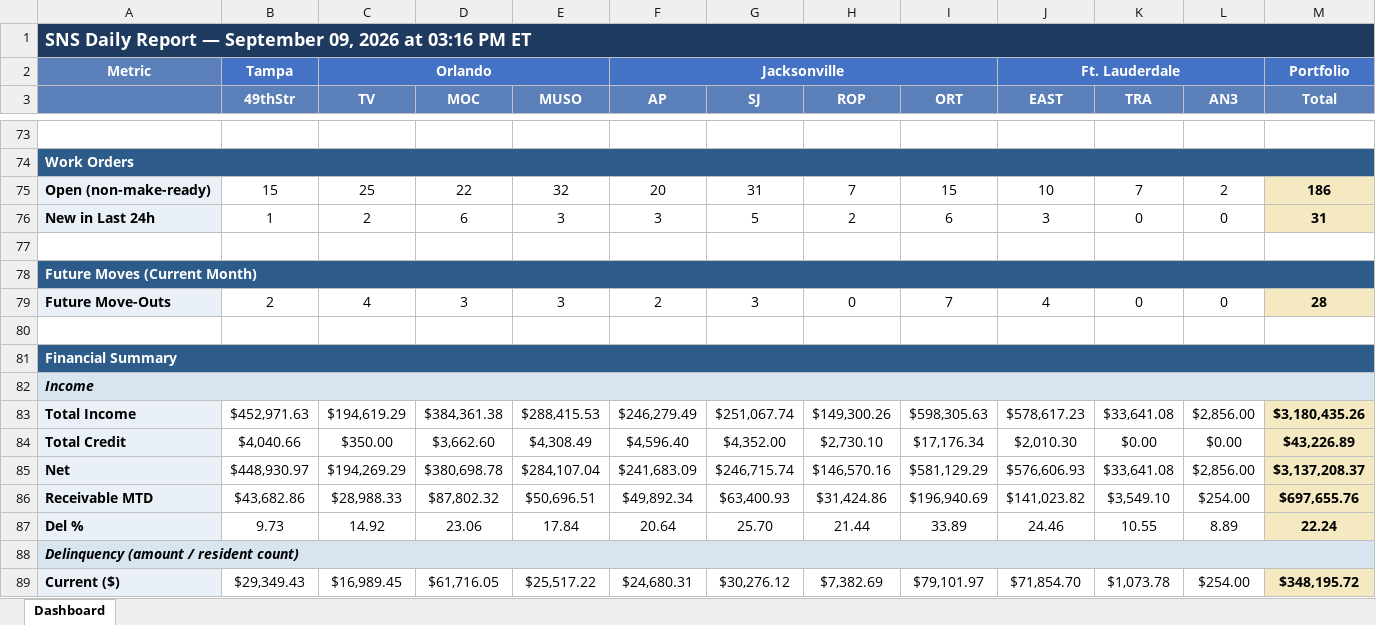
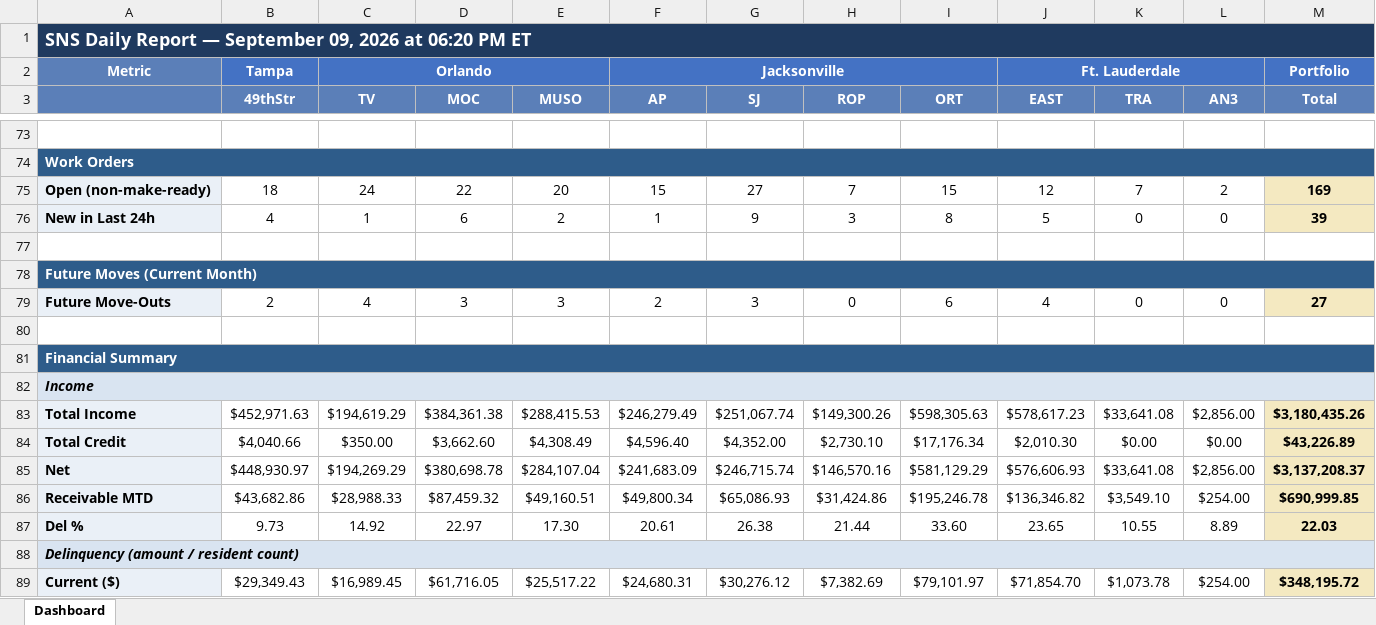
Before and after one commit to ymi-flowing/sns-daily-report, an Excel workbook: dashboard.xlsx, sheet Dashboard, drawn as a sheet; only a part is shown, gaps mark what is left out; values as stored, in another font and other column widths than the file's, no borders; the diff covers the shown part only; the diff names each change by its address in the sheet, - before the commit and + after, or states it on an @@ line.

```diff
--- a/dashboard.xlsx (sheet Dashboard)
+++ b/dashboard.xlsx (sheet Dashboard)
-A1: …2026 at 03:16 PM ET
+A1: …2026 at 06:20 PM ET
-B75 (49thStr): 15
+B75 (49thStr): 18
-C75 (TV): 25
+C75 (TV): 24
-E75 (MUSO): 32
+E75 (MUSO): 20
-F75 (AP): 20
+F75 (AP): 15
-G75 (SJ): 31
+G75 (SJ): 27
-J75 (EAST): 10
+J75 (EAST): 12
-M75 (Total): 186
+M75 (Total): 169
-B76 (49thStr): 1
+B76 (49thStr): 4
-C76 (TV): 2
+C76 (TV): 1
-E76 (MUSO): 3
+E76 (MUSO): 2
-F76 (AP): 3
+F76 (AP): 1
-G76 (SJ): 5
+G76 (SJ): 9
-H76 (ROP): 2
+H76 (ROP): 3
-I76 (ORT): 6
+I76 (ORT): 8
-J76 (EAST): 3
+J76 (EAST): 5
-M76 (Total): 31
+M76 (Total): 39
-I79 (ORT): 7
+I79 (ORT): 6
-M79 (Total): 28
+M79 (Total): 27
-D86 (MOC): $87,802.32
+D86 (MOC): $87,459.32
-E86 (MUSO): $50,696.51
+E86 (MUSO): $49,160.51
-F86 (AP): $49,892.34
+F86 (AP): $49,800.34
-G86 (SJ): $63,400.93
+G86 (SJ): $65,086.93
-I86 (ORT): $196,940.69
+I86 (ORT): $195,246.78
-J86 (EAST): $141,023.82
+J86 (EAST): $136,346.82
-M86 (Total): $697,655.76
+M86 (Total): $690,999.85
-D87 (MOC): 23.06
+D87 (MOC): 22.97
-E87 (MUSO): 17.84
+E87 (MUSO): 17.30
-F87 (AP): 20.64
+F87 (AP): 20.61
-G87 (SJ): 25.70
+G87 (SJ): 26.38
-I87 (ORT): 33.89
+I87 (ORT): 33.60
-J87 (EAST): 24.46
+J87 (EAST): 23.65
-M87 (Total): 22.24
+M87 (Total): 22.03
```
Also changed, not shown: 68 edited cells elsewhere in this sheet, 1 other file.
